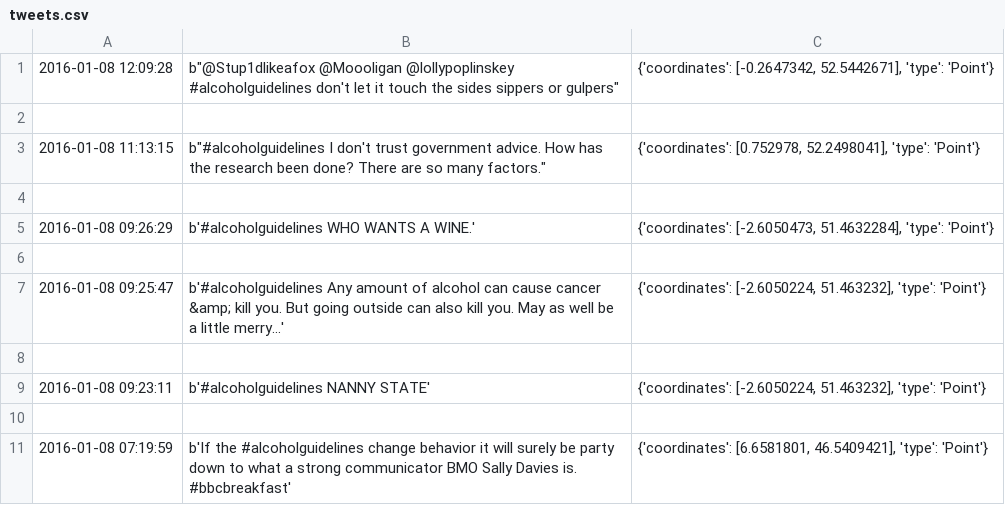
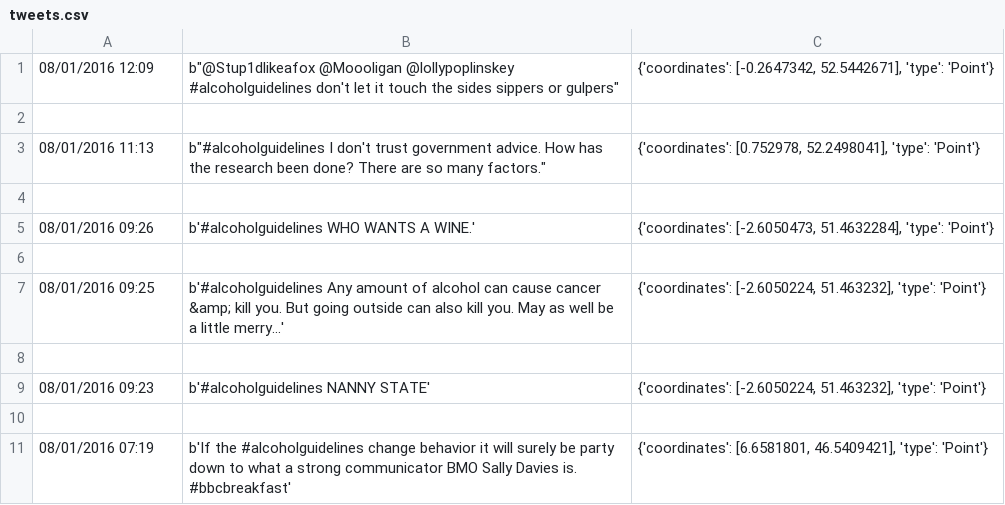
Before and after one commit to REH12/MapTweet, a CSV file: tweets.csv, drawn as a sheet; the diff names each change by its address in the sheet, - before the commit and + after, or states it on an @@ line.

Commit message:
some, sparse, data

```diff
--- a/tweets.csv
+++ b/tweets.csv
-A1: 2016-01-08 12:09:28
+A1: 08/01/2016 12:09
-A3: 2016-01-08 11:13:15
+A3: 08/01/2016 11:13
-A5: 2016-01-08 09:26:29
+A5: 08/01/2016 09:26
-A7: 2016-01-08 09:25:47
+A7: 08/01/2016 09:25
-A9: 2016-01-08 09:23:11
+A9: 08/01/2016 09:23
-A11: 2016-01-08 07:19:59
+A11: 08/01/2016 07:19
```
